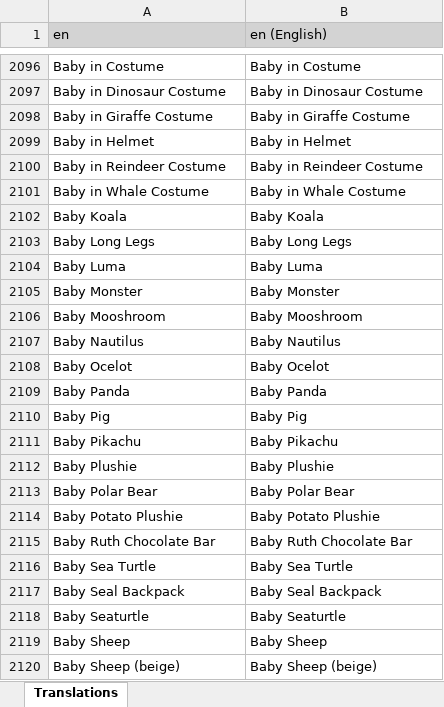
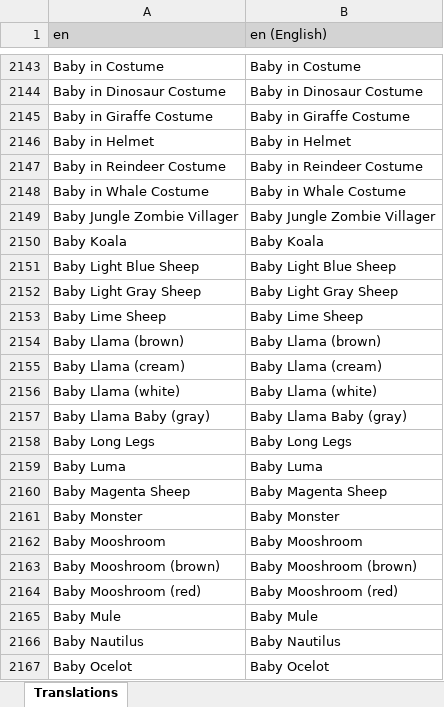
Before and after one commit to LordRazen/mchv2-translations-plugin, an Excel workbook: lang/en/headTitles.xlsx, sheet Translations, drawn as a sheet; only a part is shown, gaps mark what is left out; the shorter side is filled out with more unchanged rows; values as stored, in another font and other column widths than the file's, no borders; the diff covers the shown part only; the diff names each change by its address in the sheet, - before the commit and + after, or states it on an @@ line.

Commit message:
Update Translations: 2026-04-17

```diff
--- a/lang/en/headTitles.xlsx (sheet Translations)
+++ b/lang/en/headTitles.xlsx (sheet Translations)
+row 2149: Baby Jungle Zombie Villager | Baby Jungle Zombie Villager
+row 2151: Baby Light Blue Sheep | Baby Light Blue Sheep
+row 2152: Baby Light Gray Sheep | Baby Light Gray Sheep
+row 2153: Baby Lime Sheep | Baby Lime Sheep
+row 2154: Baby Llama (brown) | Baby Llama (brown)
+row 2155: Baby Llama (cream) | Baby Llama (cream)
+row 2156: Baby Llama (white) | Baby Llama (white)
+row 2157: Baby Llama Baby (gray) | Baby Llama Baby (gray)
+row 2160: Baby Magenta Sheep | Baby Magenta Sheep
+row 2163: Baby Mooshroom (brown) | Baby Mooshroom (brown)
+row 2164: Baby Mooshroom (red) | Baby Mooshroom (red)
+row 2165: Baby Mule | Baby Mule
```
Also changed, not shown: 158 added rows elsewhere in this sheet, 58 other files.
